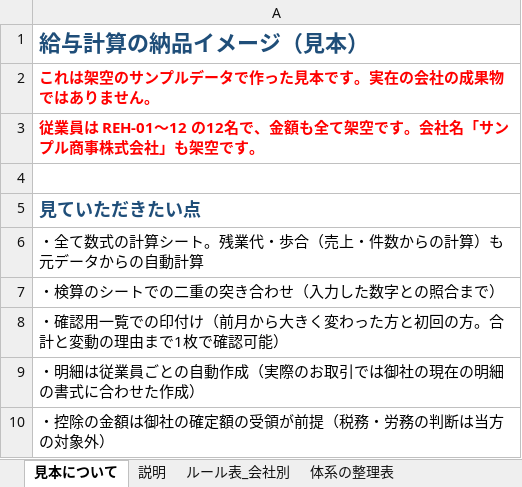
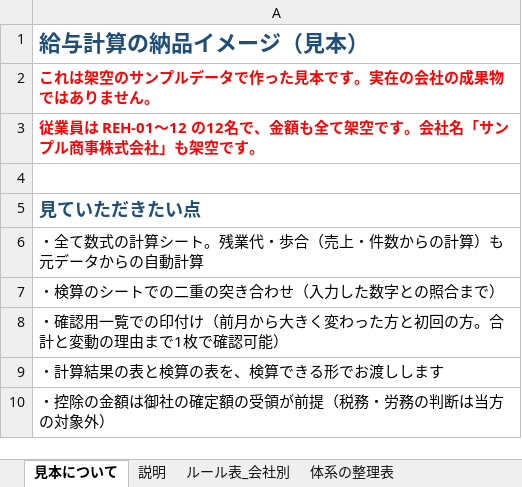
Before and after one commit to hiroyu-ha/lpatelier-site, an Excel workbook: samples/payroll-deliverable.xlsx, sheet 見本について, drawn as a sheet; values as stored, in another font and other column widths than the file's, no borders; the diff names each change by its address in the sheet, - before the commit and + after, or states it on an @@ line.

```diff
--- a/samples/payroll-deliverable.xlsx (sheet 見本について)
+++ b/samples/payroll-deliverable.xlsx (sheet 見本について)
-A9: ・明細は従業員ごとの自動作成（実際のお取引では御社の現在の明細の書式に合わせた作成）
+A9: ・計算結果の表と検算の表を、検算できる形でお渡しします
```
Also changed, not shown: sheet 説明, other sheet tabs, 4 other files.
